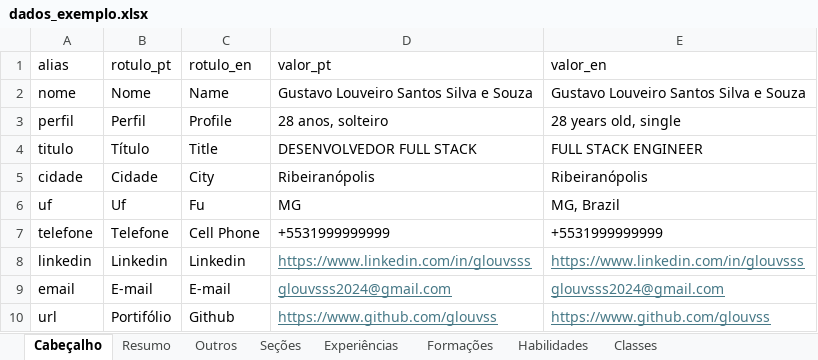
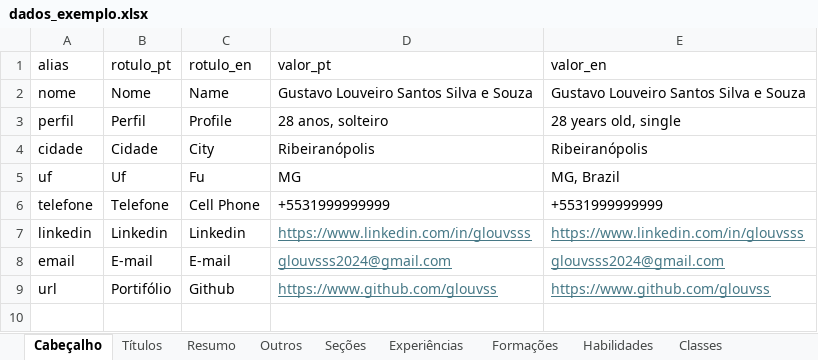
Before and after one commit to gabrielmrp/cvgen, an Excel workbook: dados_exemplo.xlsx, sheet Cabeçalho, drawn as a sheet; values as stored, in another font and other column widths than the file's, no borders; the diff names each change by its address in the sheet, - before the commit and + after, or states it on an @@ line.

```diff
--- a/dados_exemplo.xlsx (sheet Cabeçalho)
+++ b/dados_exemplo.xlsx (sheet Cabeçalho)
+sheet tab: Títulos
-row 4: titulo | Título | Title | DESENVOLVEDOR FULL STACK | FULL STACK ENGINEER
```
Also changed, not shown: sheet Formações, sheet Experiências, sheet Classes, 21 other files.
